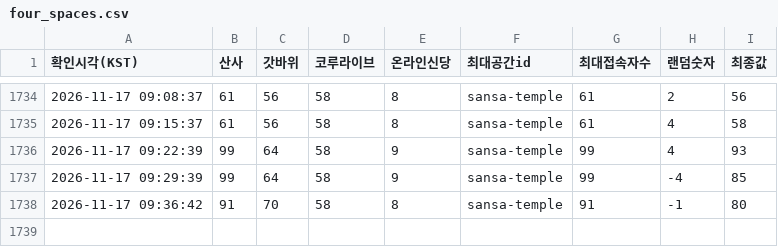
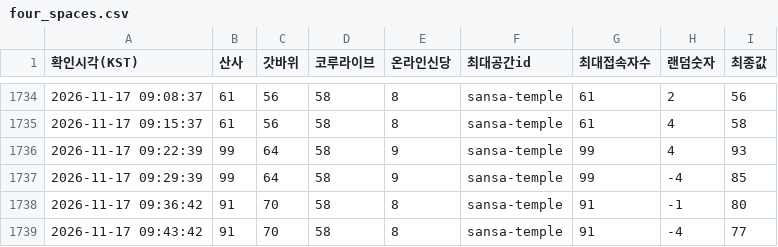
Before and after one commit to batlabresearch/metamoaAPI, a CSV file: data/four_spaces.csv, drawn as a sheet; only a part is shown, gaps mark what is left out.

```diff
--- a/data/four_spaces.csv
+++ b/data/four_spaces.csv
@@ -1738 +1738,2 @@
 2026-11-17 09:36:42,91,70,58,8,sansa-temple,91,-1,80
+2026-11-17 09:43:42,91,70,58,8,sansa-temple,91,-4,77
```
Also changed, not shown: 3 other files.
